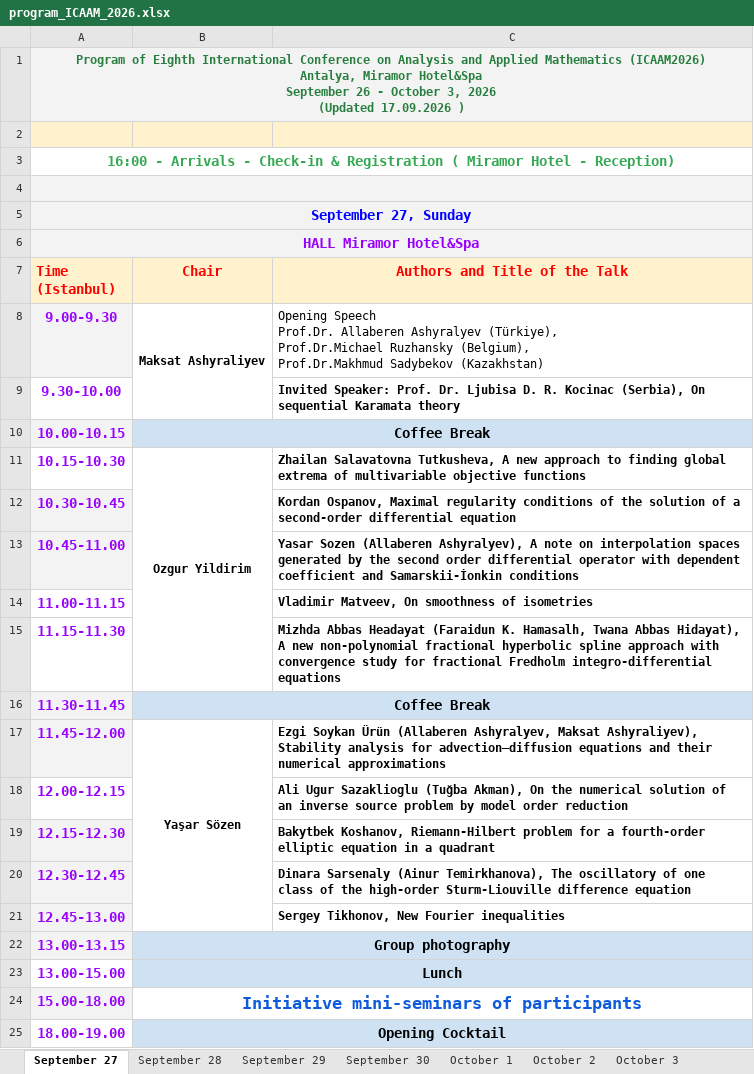
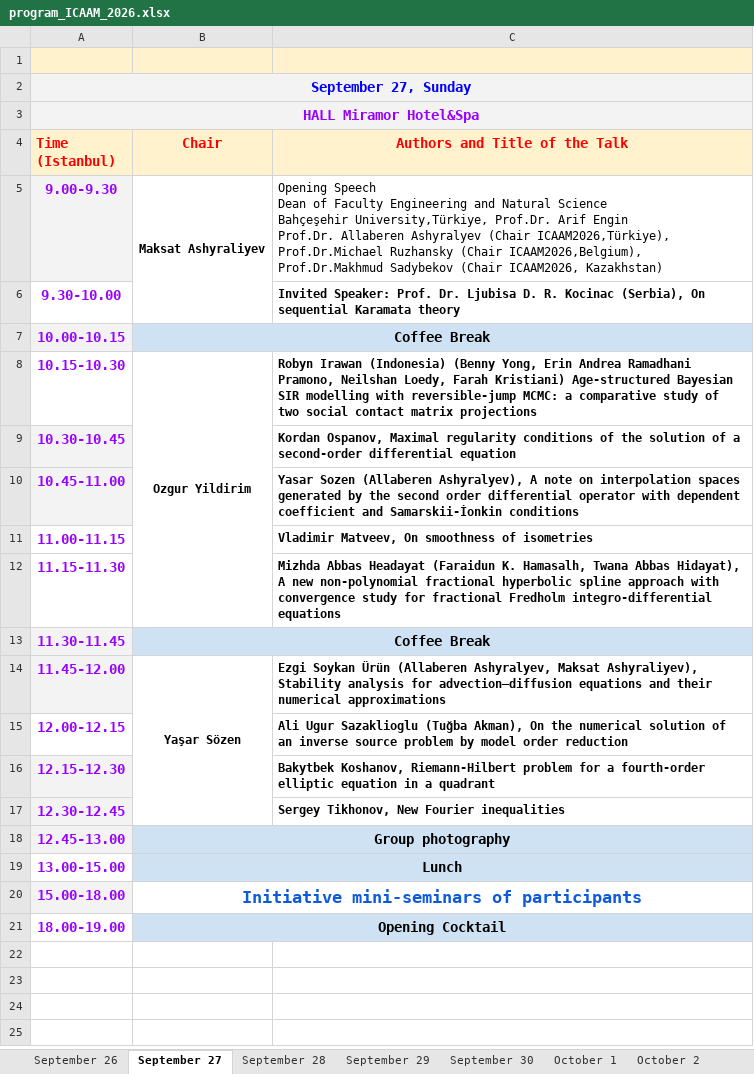
Before and after one commit to icaam-online/icaam, an Excel workbook: media/data/program_ICAAM_2026.xlsx, sheet September 27, drawn as a sheet; values as stored, in another font and other column widths than the file's, no borders; removed rows and columns are numbered as before the commit, all else as after; ↵ is a line break in a cell; the diff names each change by its address in the sheet, - before the commit and + after, or states it on an @@ line.

```diff
--- a/media/data/program_ICAAM_2026.xlsx (sheet September 27)
+++ b/media/data/program_ICAAM_2026.xlsx (sheet September 27)
+sheet tab: September 26
-row 1: Program of Eighth International Conference on Analysis and Applied Mathematics (ICAAM2026) ↵ Antalya, Miramor Hotel&Spa ↵ September 26 - October 3, 2026 ↵ (Updated 17.09.2026 )
-row 2: (empty)
-row 3: 16:00 - Arrivals - Check-in & Registration ( Miramor Hotel - Reception)
-A1 fill: #F3F3F3
+A1 fill: #FFF2CC
-A4:C4 merged
-B1:C1 fill: none
+B1:C1 fill: #FFF2CC
-C5 (Authors and Title of the Talk): Opening Speech ↵ Prof.Dr. Allaberen Ashyralyev (Türkiye), ↵ Prof.Dr.Michael Ruzhansky (Belgium), ↵ Prof.Dr.Makhmud Sadybekov (Kazakhstan)
+C5 (Authors and Title of the Talk): Opening Speech ↵ Dean of Faculty Engineering and Natural Science ↵ Bahçeşehir University,Türkiye, Prof.Dr. Arif Engin ↵ Prof.Dr. Allaberen Ashyralyev (Chair ICAAM2026,Türkiye), ↵ Prof.Dr.Michael Ruzhansky (Chair ICAAM2026,Belgium), ↵ Prof.Dr.Makhmud Sadybekov (Chair ICAAM2026, Kazakhstan)
-C8 (Authors and Title of the Talk): Zhailan Salavatovna Tutkusheva, A new approach to finding global extrema of multivariable objective functions
+C8 (Authors and Title of the Talk): Robyn Irawan (Indonesia) (Benny Yong, Erin Andrea Ramadhani Pramono, Neilshan Loedy, Farah Kristiani) Age-structured Bayesian SIR modelling with reversible-jump MCMC: a comparative study of two social contact matrix projections
-B17:B21 merged
+B14:B17 merged
-C17 (Authors and Title of the Talk): Dinara Sarsenaly (Ainur Temirkhanova), The oscillatory of one class of the high-order Sturm-Liouville difference equation
+C17 (Authors and Title of the Talk): Sergey Tikhonov, New Fourier inequalities
-B18 (Chair): (empty)
+B18 (Chair): Group photography
-B18 fill: none
+B18 fill: #CFE2F3
+B18:C18 merged
-C18 (Authors and Title of the Talk): Sergey Tikhonov, New Fourier inequalities
+C18 (Authors and Title of the Talk): (empty)
-row 22: 13.00-13.15 | Group photography
```
Also changed, not shown: sheet September 28, sheet October 2, sheet October 3, sheet September 29, sheet September 30, sheet October 1, charts or pictures, 1 other file.
